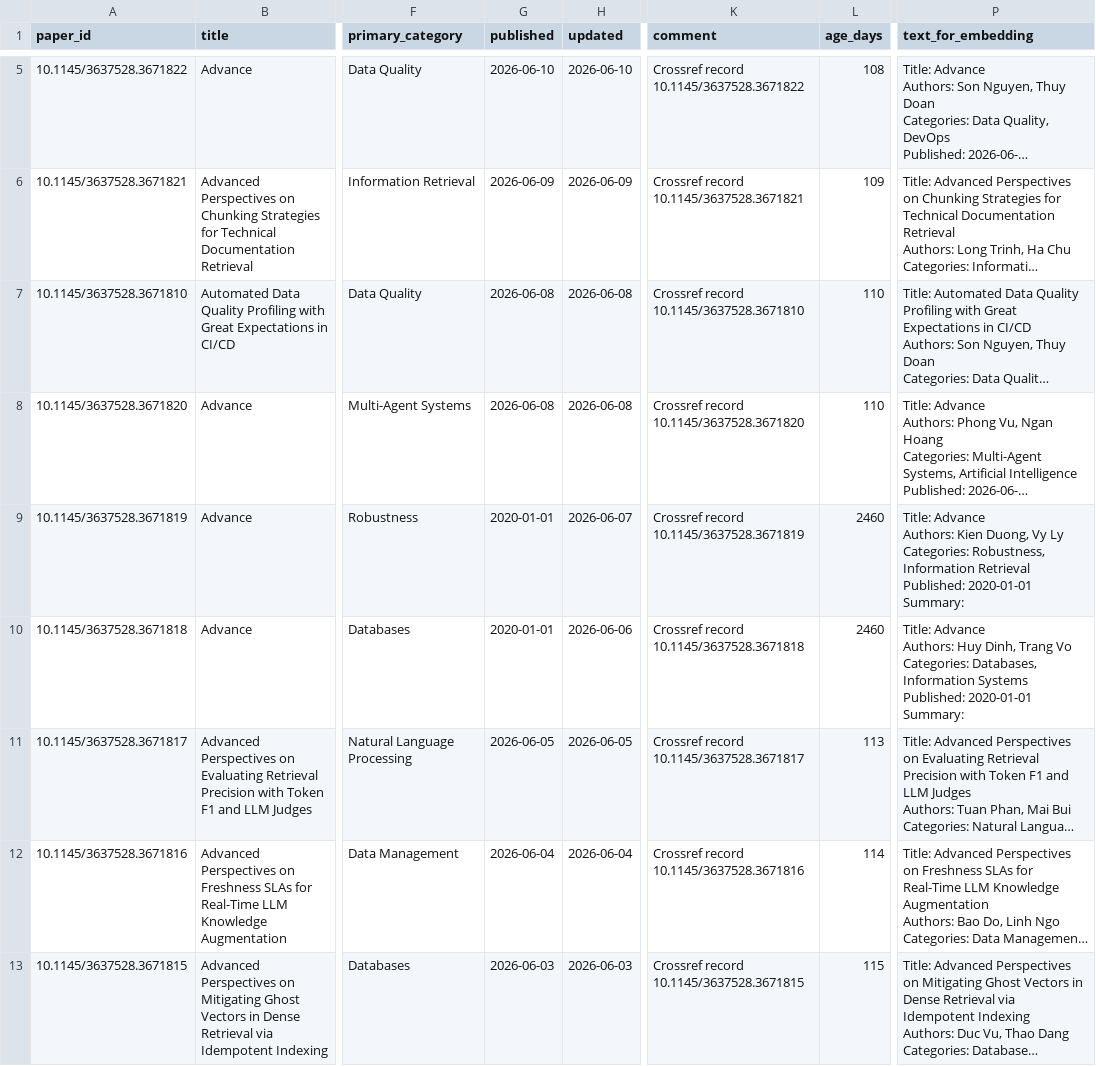
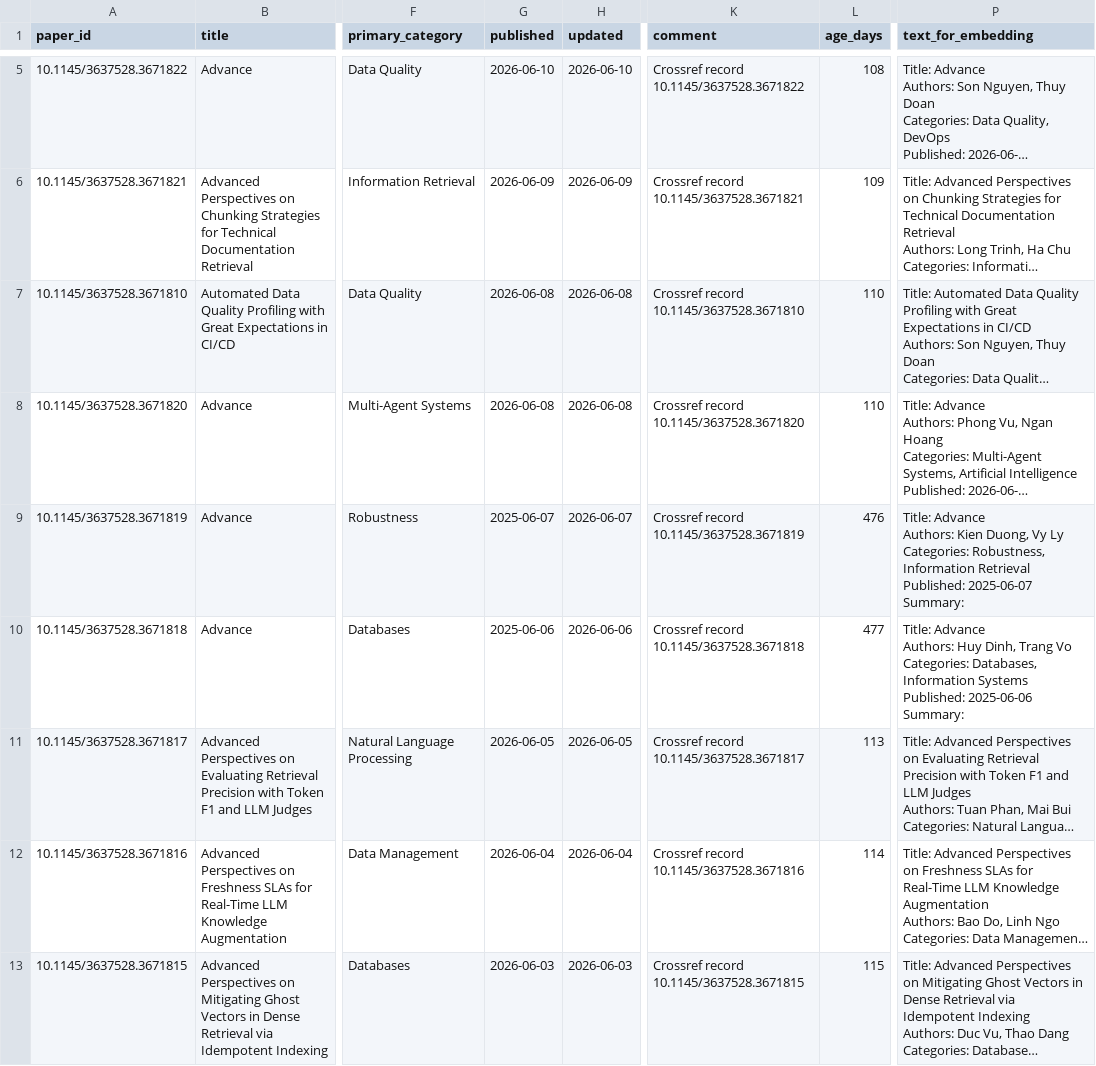
Before and after one commit to DuyPhuong8804/K4-L3B-DAY10-KhaLaOK-DataPipelineDataObservability, a CSV file: data/clean/papers_clean_corrupted.csv, drawn as a sheet; only a part is shown, gaps mark what is left out; long unchanged cells end in …; ↵ is a line break in a cell; the diff covers the shown part only; the diff names each change by its address in the sheet, - before the commit and + after, or states it on an @@ line.

```diff
--- a/data/clean/papers_clean_corrupted.csv
+++ b/data/clean/papers_clean_corrupted.csv
-G9 (published): 2020-01-01
+G9 (published): 2025-06-07
-L9 (age_days): 2460
+L9 (age_days): 476
-P9 (text_for_embedding): …Retrieval ↵ Published: 2020-01-01 ↵ Summary:
+P9 (text_for_embedding): …Retrieval ↵ Published: 2025-06-07 ↵ Summary:
-G10 (published): 2020-01-01
+G10 (published): 2025-06-06
-L10 (age_days): 2460
+L10 (age_days): 477
-P10 (text_for_embedding): …Systems ↵ Published: 2020-01-01 ↵ Summary:
+P10 (text_for_embedding): …Systems ↵ Published: 2025-06-06 ↵ Summary:
```
Also changed, not shown: 15 edited cells elsewhere in this file, 25 other files.
